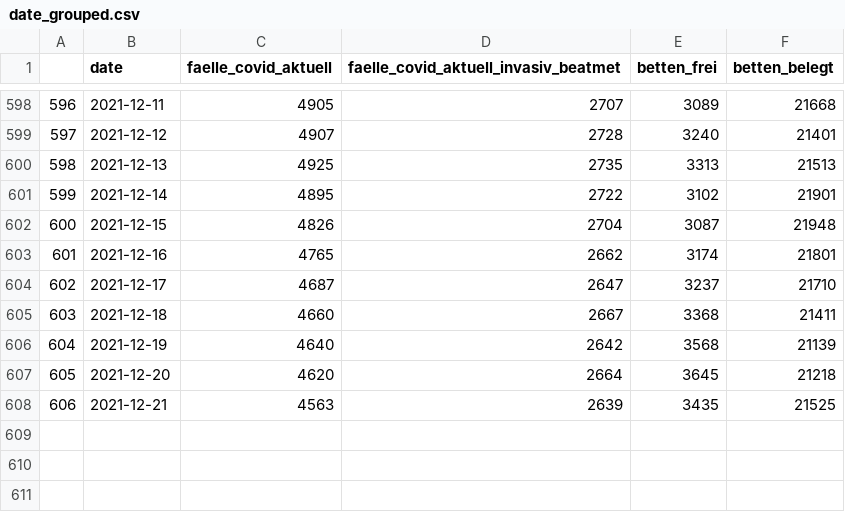
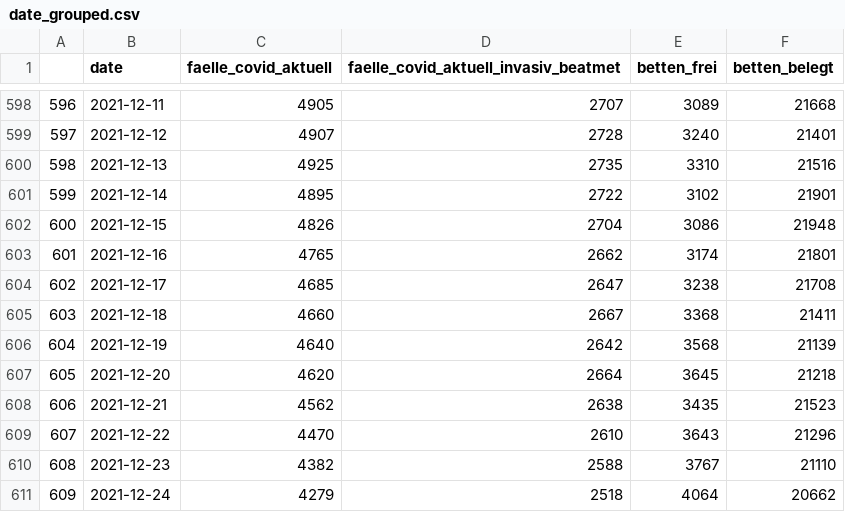
Before and after one commit to nimpla/divi-report, a CSV file: date_grouped.csv, drawn as a sheet; only a part is shown, gaps mark what is left out.

Commit message:
update data

```diff
--- a/date_grouped.csv
+++ b/date_grouped.csv
@@ -599,7 +599,7 @@
 597,2021-12-12,4907,2728,3240,21401
-598,2021-12-13,4925,2735,3313,21513
+598,2021-12-13,4925,2735,3310,21516
 599,2021-12-14,4895,2722,3102,21901
-600,2021-12-15,4826,2704,3087,21948
+600,2021-12-15,4826,2704,3086,21948
 601,2021-12-16,4765,2662,3174,21801
-602,2021-12-17,4687,2647,3237,21710
+602,2021-12-17,4685,2647,3238,21708
 603,2021-12-18,4660,2667,3368,21411
@@ -607,2 +607,5 @@
 605,2021-12-20,4620,2664,3645,21218
-606,2021-12-21,4563,2639,3435,21525
+606,2021-12-21,4562,2638,3435,21523
+607,2021-12-22,4470,2610,3643,21296
+608,2021-12-23,4382,2588,3767,21110
+609,2021-12-24,4279,2518,4064,20662
```
Also changed, not shown: 1 other file.
